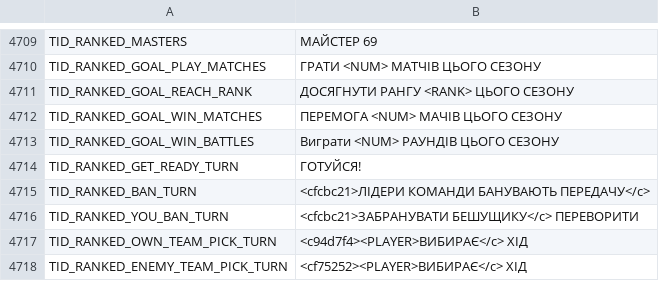
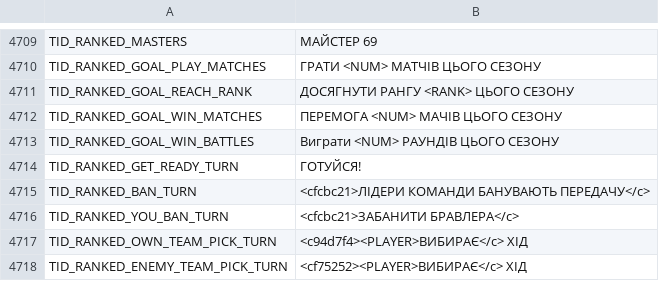
Before and after one commit to Yura3313/UkrainianStars, a CSV file: assets/localization/texts.csv, drawn as a sheet; only a part is shown, gaps mark what is left out; the diff covers the shown part only.

```diff
--- a/assets/localization/texts.csv
+++ b/assets/localization/texts.csv
@@ -4715,3 +4715,3 @@ TID_RANKED_GET_READY_TURN,ГОТУЙСЯ!
 TID_RANKED_BAN_TURN,<cfcbc21>ЛІДЕРИ КОМАНДИ БАНУВАЮТЬ ПЕРЕДАЧУ</c>
-TID_RANKED_YOU_BAN_TURN,<cfcbc21>ЗАБРАНУВАТИ БЕШУЩИКУ</c> ПЕРЕВОРИТИ
+TID_RANKED_YOU_BAN_TURN,<cfcbc21>ЗАБАНИТИ БРАВЛЕРА</c>
 TID_RANKED_OWN_TEAM_PICK_TURN,<c94d7f4><PLAYER>ВИБИРАЄ</c> ХІД
```
Also changed, not shown: 12 edited cells elsewhere in this file, assets/csv_client/credits.csv, 1 other file.
